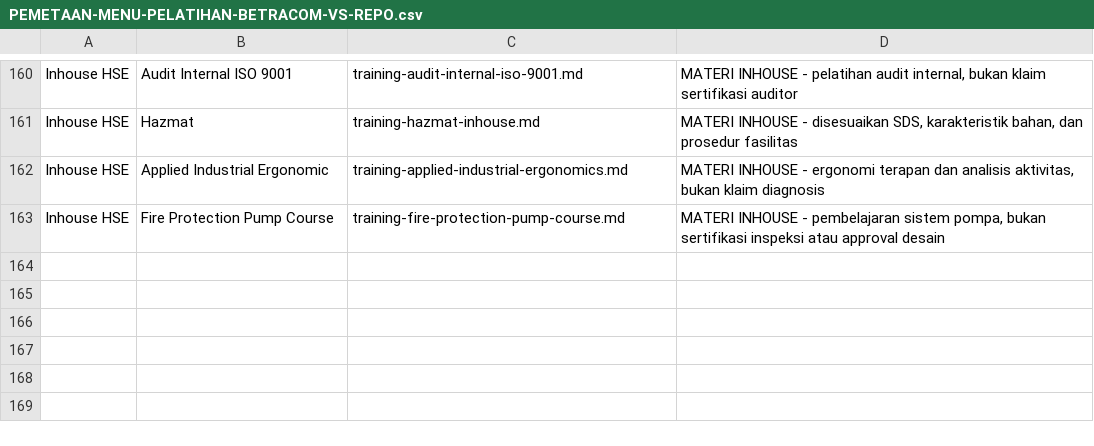
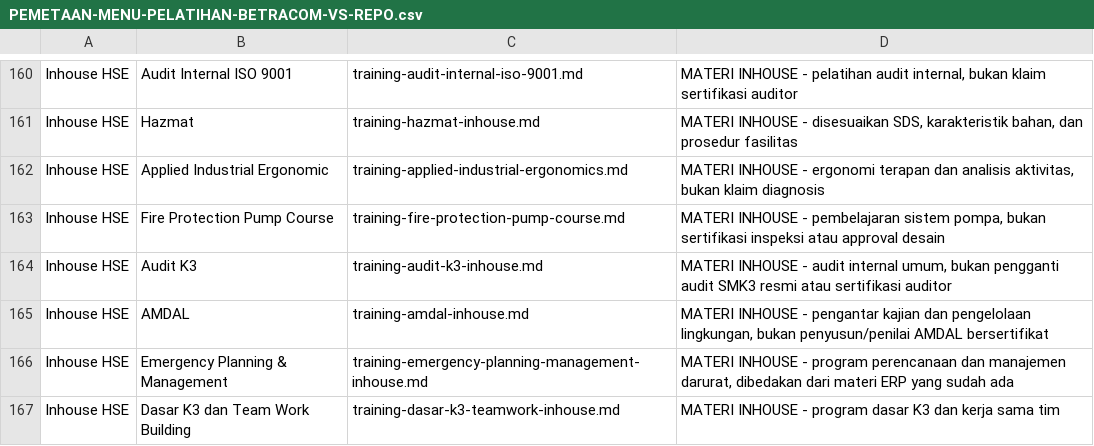
Before and after one commit to arisciwek/pusattraining, a CSV file: docs/PEMETAAN-MENU-PELATIHAN-BETRACOM-VS-REPO.csv, drawn as a sheet; only a part is shown, gaps mark what is left out.

Commit message:
docs: update BETRACOM training mapping

```diff
--- a/docs/PEMETAAN-MENU-PELATIHAN-BETRACOM-VS-REPO.csv
+++ b/docs/PEMETAAN-MENU-PELATIHAN-BETRACOM-VS-REPO.csv
@@ -163 +163,5 @@ Inhouse HSE;Applied Industrial Ergonomic;training-applied-industrial-ergonomics.
 Inhouse HSE;Fire Protection Pump Course;training-fire-protection-pump-course.md;MATERI INHOUSE - pembelajaran sistem pompa, bukan sertifikasi inspeksi atau approval desain
+Inhouse HSE;Audit K3;training-audit-k3-inhouse.md;MATERI INHOUSE - audit internal umum, bukan pengganti audit SMK3 resmi atau sertifikasi auditor
+Inhouse HSE;AMDAL;training-amdal-inhouse.md;MATERI INHOUSE - pengantar kajian dan pengelolaan lingkungan, bukan penyusun/penilai AMDAL bersertifikat
+Inhouse HSE;Emergency Planning & Management;training-emergency-planning-management-inhouse.md;MATERI INHOUSE - program perencanaan dan manajemen darurat, dibedakan dari materi ERP yang sudah ada
+Inhouse HSE;Dasar K3 dan Team Work Building;training-dasar-k3-teamwork-inhouse.md;MATERI INHOUSE - program dasar K3 dan kerja sama tim
```
